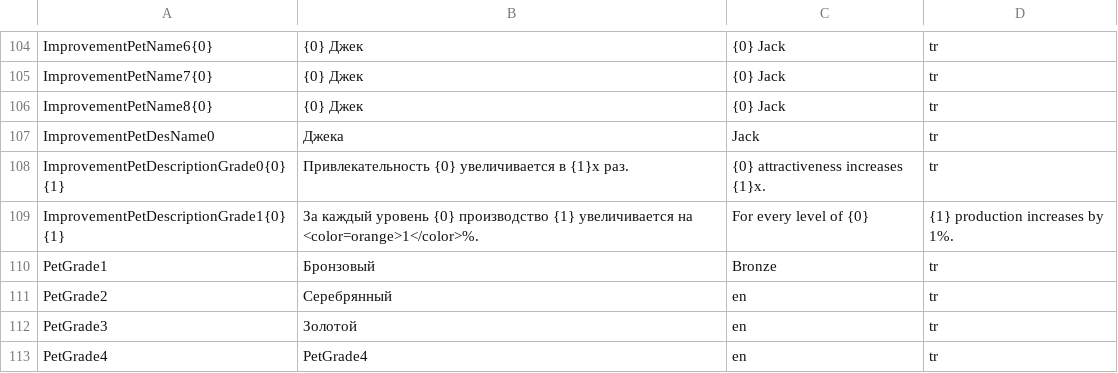
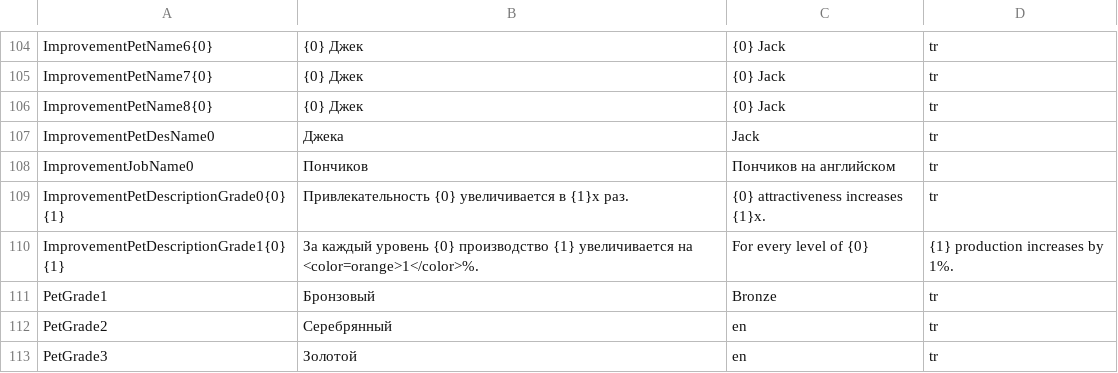
Before and after one commit to Raijin47/Clicker3D, a CSV file: Assets/_Source/Resources/Localization/Localize.csv, drawn as a sheet; only a part is shown, gaps mark what is left out; the shorter side is filled out with more unchanged rows; the diff names each change by its address in the sheet, - before the commit and + after, or states it on an @@ line.

```diff
--- a/Assets/_Source/Resources/Localization/Localize.csv
+++ b/Assets/_Source/Resources/Localization/Localize.csv
+row 108: ImprovementJobName0 | Пончиков | Пончиков на английском | tr
```
Also changed, not shown: 5 other files.
